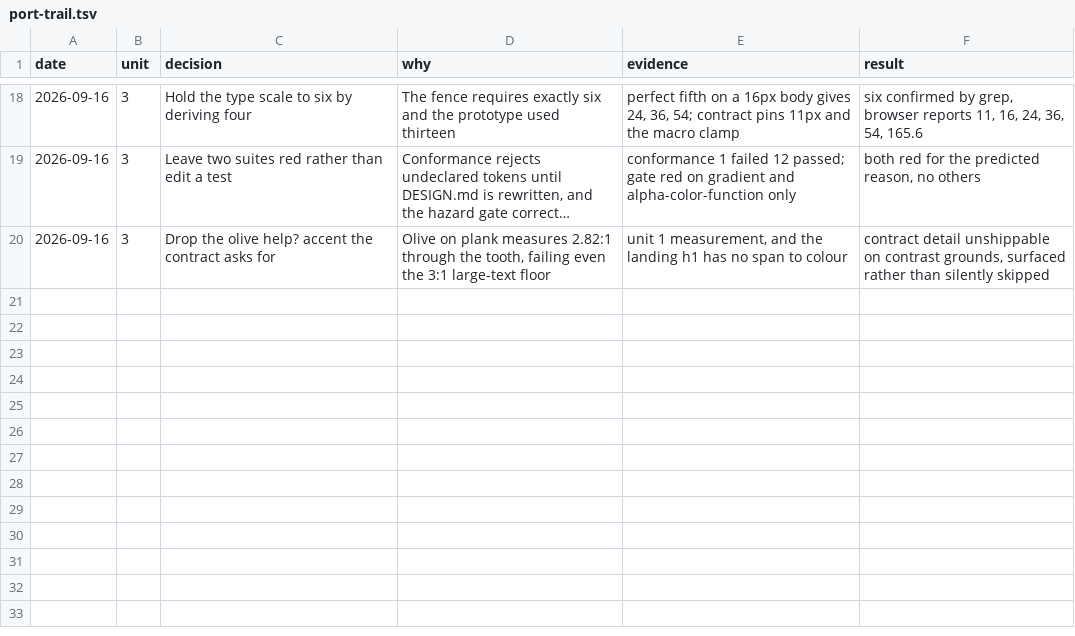
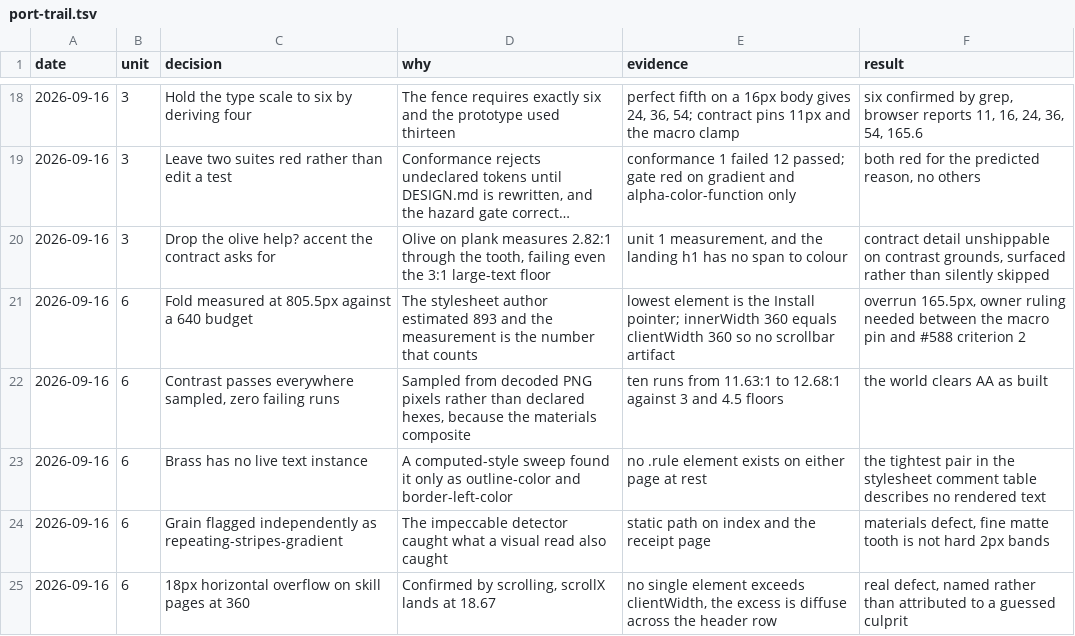
Before and after one commit to MrBinnacle/skill-harness, a TSV file: docs/design/field-manual/port-trail.tsv, drawn as a sheet; only a part is shown, gaps mark what is left out; long unchanged cells end in …; the diff names each change by its address in the sheet, - before the commit and + after, or states it on an @@ line.

```diff
--- a/docs/design/field-manual/port-trail.tsv
+++ b/docs/design/field-manual/port-trail.tsv
+row 21: 2026-09-16 | 6 | Fold measured at 805.5px against a 640 budget | The stylesheet author estimated 893 and the measurement is the number that counts | lowest element is the Install pointer; innerWidth 360 equals clientWidth 360 so no scrollbar artifact | overrun 165.5px, owner ruling needed between the macro pin and #588 criterion 2
+row 22: 2026-09-16 | 6 | Contrast passes everywhere sampled, zero failing runs | Sampled from decoded PNG pixels rather than declared hexes, because the materials composite | ten runs from 11.63:1 to 12.68:1 against 3 and 4.5 floors | the world clears AA as built
+row 23: 2026-09-16 | 6 | Brass has no live text instance | A computed-style sweep found it only as outline-color and border-left-color | no .rule element exists on either page at rest | the tightest pair in the stylesheet comment table describes no rendered text
+row 24: 2026-09-16 | 6 | Grain flagged independently as repeating-stripes-gradient | The impeccable detector caught what a visual read also caught | static path on index and the receipt page | materials defect, fine matte tooth is not hard 2px bands
+row 25: 2026-09-16 | 6 | 18px horizontal overflow on skill pages at 360 | Confirmed by scrolling, scrollX lands at 18.67 | no single element exceeds clientWidth, the excess is diffuse across the header row | real defect, named rather than attributed to a guessed culprit
```
